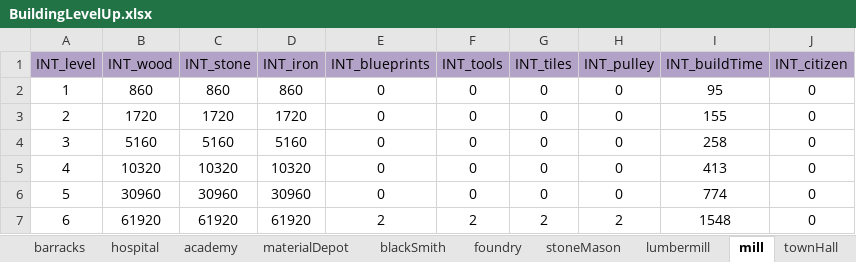
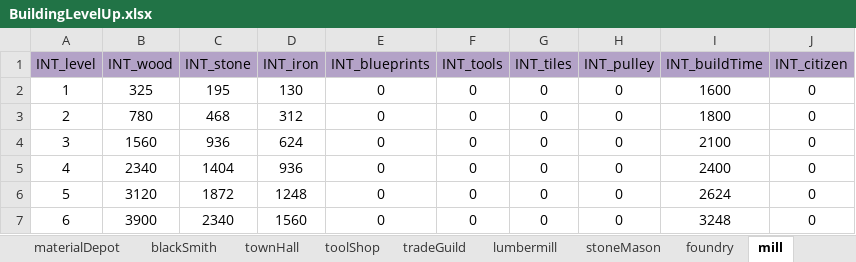
Before and after one commit to ModunZhang/kod_docs, an Excel workbook: datas/shared/BuildingLevelUp.xlsx, sheet mill, drawn as a sheet; only a part is shown; values as stored, in another font and other column widths than the file's, no borders; the diff covers the shown part only; the diff names each change by its address in the sheet, - before the commit and + after, or states it on an @@ line.

```diff
--- a/datas/shared/BuildingLevelUp.xlsx (sheet mill)
+++ b/datas/shared/BuildingLevelUp.xlsx (sheet mill)
@@ sheet tab order changed: materialDepot | blackSmith | townHall | toolShop | tradeGuild | lumbermill | stoneMason | foundry | mill @@
-B2 (INT_wood): 860
+B2 (INT_wood): 325
-C2 (INT_stone): 860
+C2 (INT_stone): 195
-D2 (INT_iron): 860
+D2 (INT_iron): 130
-I2 (INT_buildTime): 95
+I2 (INT_buildTime): 1600
-B3 (INT_wood): 1720
+B3 (INT_wood): 780
-C3 (INT_stone): 1720
+C3 (INT_stone): 468
-D3 (INT_iron): 1720
+D3 (INT_iron): 312
-I3 (INT_buildTime): 155
+I3 (INT_buildTime): 1800
-B4 (INT_wood): 5160
+B4 (INT_wood): 1560
-C4 (INT_stone): 5160
+C4 (INT_stone): 936
-D4 (INT_iron): 5160
+D4 (INT_iron): 624
-I4 (INT_buildTime): 258
+I4 (INT_buildTime): 2100
-B5 (INT_wood): 10320
+B5 (INT_wood): 2340
-C5 (INT_stone): 10320
+C5 (INT_stone): 1404
-D5 (INT_iron): 10320
+D5 (INT_iron): 936
-I5 (INT_buildTime): 413
+I5 (INT_buildTime): 2400
-B6 (INT_wood): 30960
+B6 (INT_wood): 3120
-C6 (INT_stone): 30960
+C6 (INT_stone): 1872
-D6 (INT_iron): 30960
+D6 (INT_iron): 1248
-I6 (INT_buildTime): 774
+I6 (INT_buildTime): 2624
-B7 (INT_wood): 61920
+B7 (INT_wood): 3900
-C7 (INT_stone): 61920
+C7 (INT_stone): 2340
-D7 (INT_iron): 61920
+D7 (INT_iron): 1560
-E7 (INT_blueprints): 2
+E7 (INT_blueprints): 0
-F7 (INT_tools): 2
+F7 (INT_tools): 0
-G7 (INT_tiles): 2
+G7 (INT_tiles): 0
-H7 (INT_pulley): 2
+H7 (INT_pulley): 0
-I7 (INT_buildTime): 1548
+I7 (INT_buildTime): 3248
```
Also changed, not shown: 272 edited cells elsewhere in this sheet, sheet tower, sheet lumbermill, sheet stoneMason, sheet warehouse, sheet blackSmith, sheet townHall, 15 more sheets, datas/shared/Dragons.xlsx, datas/shared/HouseFunction.xlsx, 13 other files.
